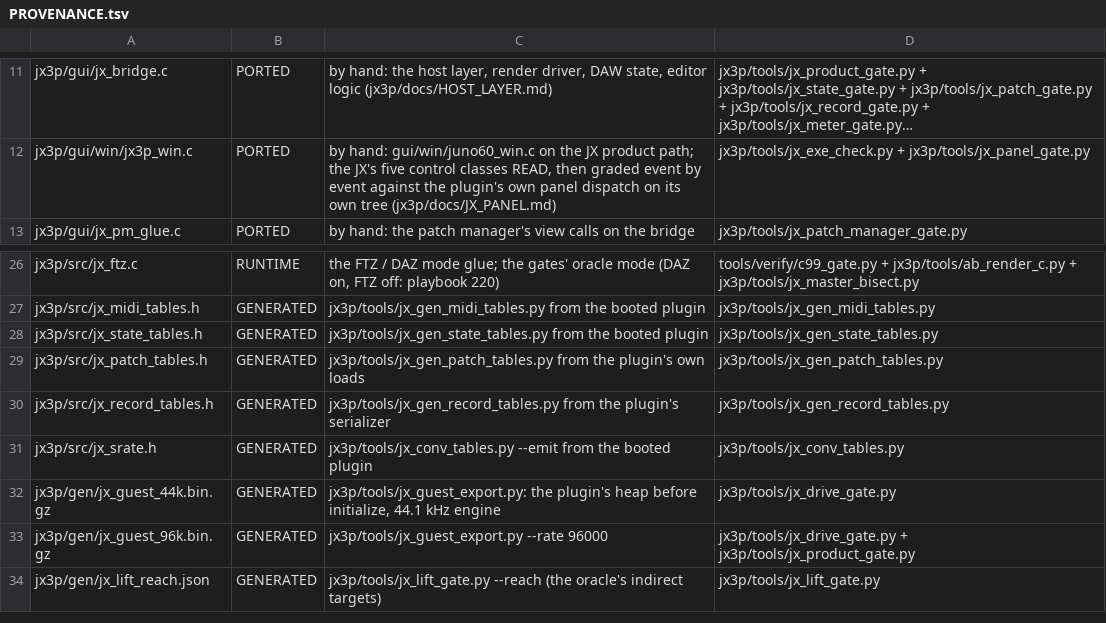
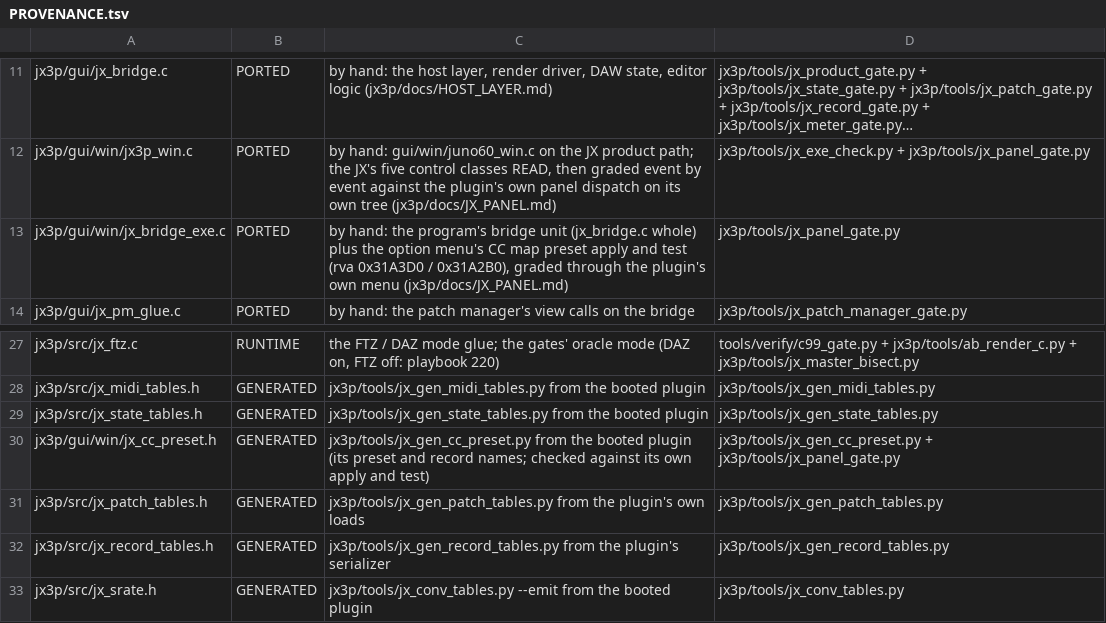
Before and after one commit to SunbrightMedia/jn60c99, a TSV file: jx3p/docs/PROVENANCE.tsv, drawn as a sheet; only a part is shown, gaps mark what is left out; the shorter side is filled out with more unchanged rows; long unchanged cells end in …; the diff names each change by its address in the sheet, - before the commit and + after, or states it on an @@ line.

```diff
--- a/jx3p/docs/PROVENANCE.tsv
+++ b/jx3p/docs/PROVENANCE.tsv
+row 13: jx3p/gui/win/jx_bridge_exe.c | PORTED | by hand: the program's bridge unit (jx_bridge.c whole) plus the option menu's CC map preset apply and test (rva 0x31A3D0 / 0x31A2B0), graded through the plugin's own menu (jx3p/docs/JX_PANEL.md) | jx3p/tools/jx_panel_gate.py
+row 30: jx3p/gui/win/jx_cc_preset.h | GENERATED | jx3p/tools/jx_gen_cc_preset.py from the booted plugin (its preset and record names; checked against its own apply and test) | jx3p/tools/jx_gen_cc_preset.py + jx3p/tools/jx_panel_gate.py
```
Also changed, not shown: 13 other files.
